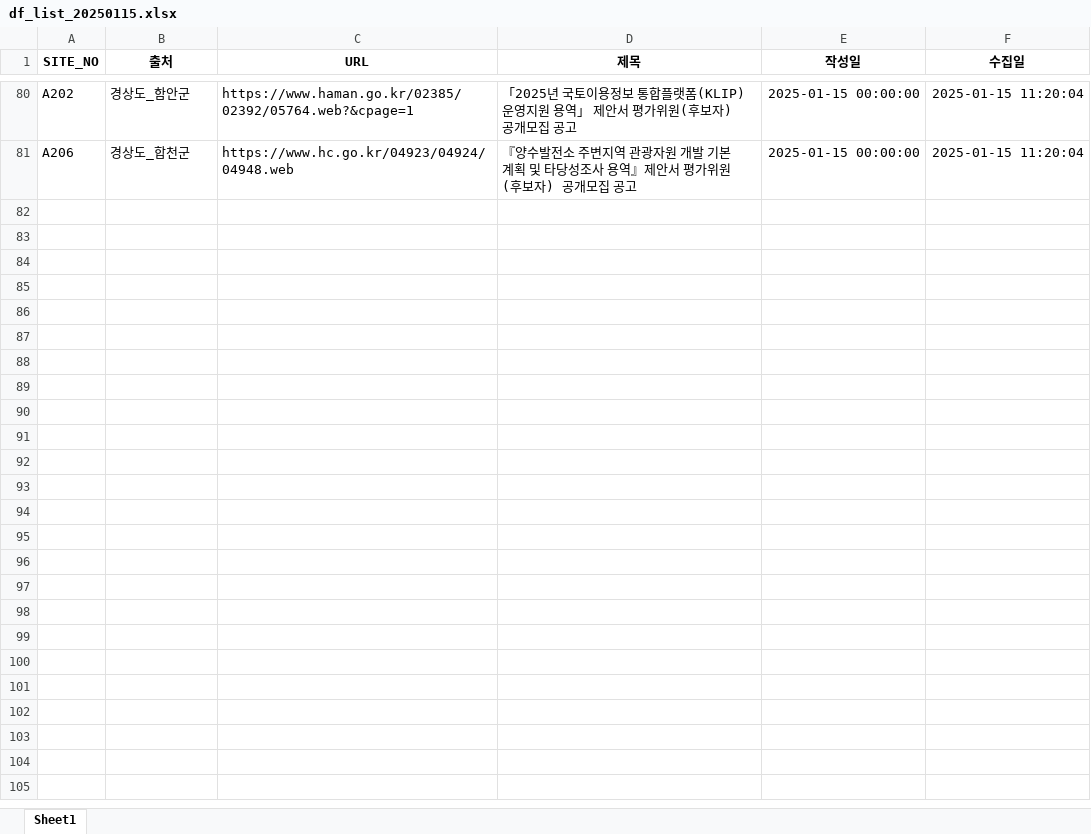
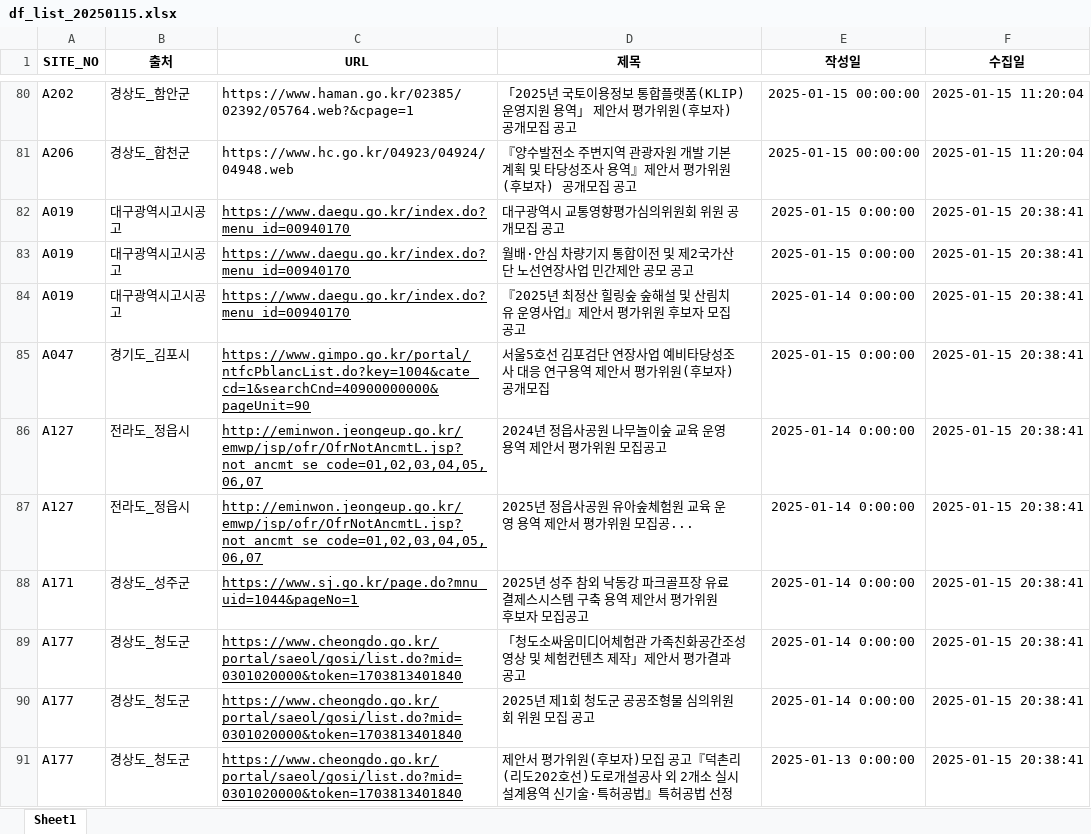
Before and after one commit to thingkinggg/crawl_info, an Excel workbook: df_list_20250115.xlsx, sheet Sheet1, drawn as a sheet; only a part is shown, gaps mark what is left out; values as stored, in another font and other column widths than the file's, no borders; charts and pictures not drawn; the diff covers the shown part only; the diff names each change by its address in the sheet, - before the commit and + after, or states it on an @@ line.

```diff
--- a/df_list_20250115.xlsx (sheet Sheet1)
+++ b/df_list_20250115.xlsx (sheet Sheet1)
+row 82: A019 | 대구광역시고시공고 | https://www.daegu.go.kr/index.do?menu_id=00940170 | 대구광역시 교통영향평가심의위원회 위원 공개모집 공고 | 2025-01-15 0:00:00 | 2025-01-15 20:38:41
+row 83: A019 | 대구광역시고시공고 | https://www.daegu.go.kr/index.do?menu_id=00940170 | 월배·안심 차량기지 통합이전 및 제2국가산단 노선연장사업 민간제안 공모 공고 | 2025-01-15 0:00:00 | 2025-01-15 20:38:41
+row 84: A019 | 대구광역시고시공고 | https://www.daegu.go.kr/index.do?menu_id=00940170 | 『2025년 최정산 힐링숲 숲해설 및 산림치유 운영사업』제안서 평가위원 후보자 모집 공고 | 2025-01-14 0:00:00 | 2025-01-15 20:38:41
+row 85: A047 | 경기도_김포시 | https://www.gimpo.go.kr/portal/ntfcPblancList.do?key=1004&cate_cd=1&searchCnd=40900000000&pageUnit=90 | 서울5호선 김포검단 연장사업 예비타당성조사 대응 연구용역 제안서 평가위원(후보자) 공개모집 | 2025-01-15 0:00:00 | 2025-01-15 20:38:41
+row 86: A127 | 전라도_정읍시 | http://eminwon.jeongeup.go.kr/emwp/jsp/ofr/OfrNotAncmtL.jsp?not_ancmt_se_code=01,02,03,04,05,06,07 | 2024년 정읍사공원 나무놀이숲 교육 운영 용역 제안서 평가위원 모집공고 | 2025-01-14 0:00:00 | 2025-01-15 20:38:41
+row 87: A127 | 전라도_정읍시 | http://eminwon.jeongeup.go.kr/emwp/jsp/ofr/OfrNotAncmtL.jsp?not_ancmt_se_code=01,02,03,04,05,06,07 | 2025년 정읍사공원 유아숲체험원 교육 운영 용역 제안서 평가위원 모집공... | 2025-01-14 0:00:00 | 2025-01-15 20:38:41
+row 88: A171 | 경상도_성주군 | https://www.sj.go.kr/page.do?mnu_uid=1044&pageNo=1 | 2025년 성주 참외 낙동강 파크골프장 유료결제스시스템 구축 용역 제안서 평가위원 후보자 모집공고 | 2025-01-14 0:00:00 | 2025-01-15 20:38:41
+row 89: A177 | 경상도_청도군 | https://www.cheongdo.go.kr/portal/saeol/gosi/list.do?mid=0301020000&token=1703813401840 | 「청도소싸움미디어체험관 가족친화공간조성 영상 및 체험컨텐츠 제작」제안서 평가결과 공고 | 2025-01-14 0:00:00 | 2025-01-15 20:38:41
+row 90: A177 | 경상도_청도군 | https://www.cheongdo.go.kr/portal/saeol/gosi/list.do?mid=0301020000&token=1703813401840 | 2025년 제1회 청도군 공공조형물 심의위원회 위원 모집 공고 | 2025-01-14 0:00:00 | 2025-01-15 20:38:41
+row 91: A177 | 경상도_청도군 | https://www.cheongdo.go.kr/portal/saeol/gosi/list.do?mid=0301020000&token=1703813401840 | 제안서 평가위원(후보자)모집 공고『덕촌리(리도202호선)도로개설공사 외 2개소 실시설계용역 신기술·특허공법』특허공법 선정 | 2025-01-13 0:00:00 | 2025-01-15 20:38:41
```
Also changed, not shown: 109 added rows elsewhere in this sheet, 1 other file.
